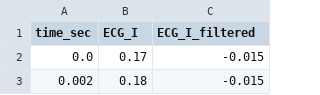
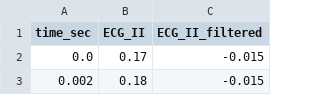
Before and after one commit to virtual-labs/exp-ecg-waves-iitr, a CSV file: experiment/simulation/CSV Files/ecg1.csv, drawn as a sheet; only a part is shown.

```diff
--- a/experiment/simulation/CSV Files/ecg1.csv
+++ b/experiment/simulation/CSV Files/ecg1.csv
@@ -1,2 +1,2 @@
-time_sec,ECG_I,ECG_I_filtered
+time_sec,ECG_II,ECG_II_filtered
 0.0,0.17,-0.015
```
Also changed, not shown: experiment/simulation/CSV Files/ecg2.csv, experiment/simulation/CSV Files/ecg3.csv, 2 other files.
